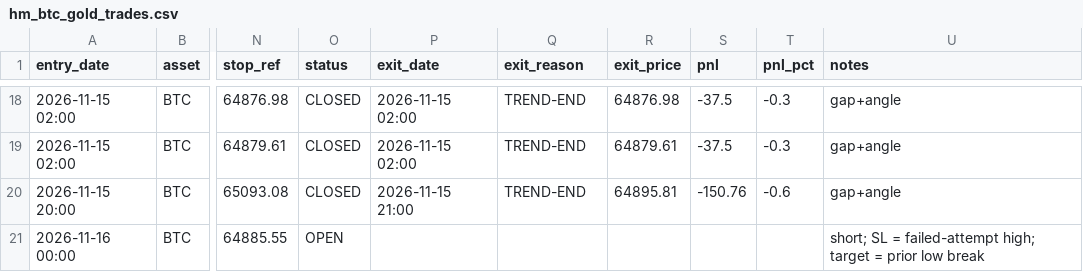
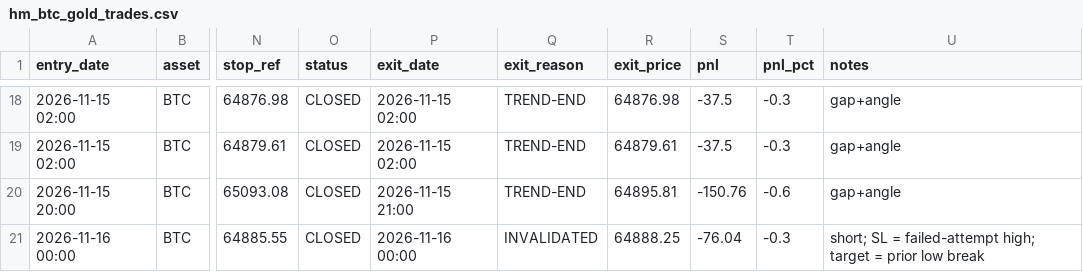
Before and after one commit to anilsahu89/My-world, a CSV file: scanners/papertrades/hm_btc_gold_trades.csv, drawn as a sheet; only a part is shown, gaps mark what is left out; the diff names each change by its address in the sheet, - before the commit and + after, or states it on an @@ line.

Commit message:
chore: paper trade state 2026-11-16T06:49Z

```diff
--- a/scanners/papertrades/hm_btc_gold_trades.csv
+++ b/scanners/papertrades/hm_btc_gold_trades.csv
-O21 (status): OPEN
+O21 (status): CLOSED
-P21 (exit_date): (empty)
+P21 (exit_date): 2026-11-16 00:00
-Q21 (exit_reason): (empty)
+Q21 (exit_reason): INVALIDATED
-R21 (exit_price): (empty)
+R21 (exit_price): 64888.25
-S21 (pnl): (empty)
+S21 (pnl): -76.04
-T21 (pnl_pct): (empty)
+T21 (pnl_pct): -0.3
```
Also changed, not shown: 4 other files.
